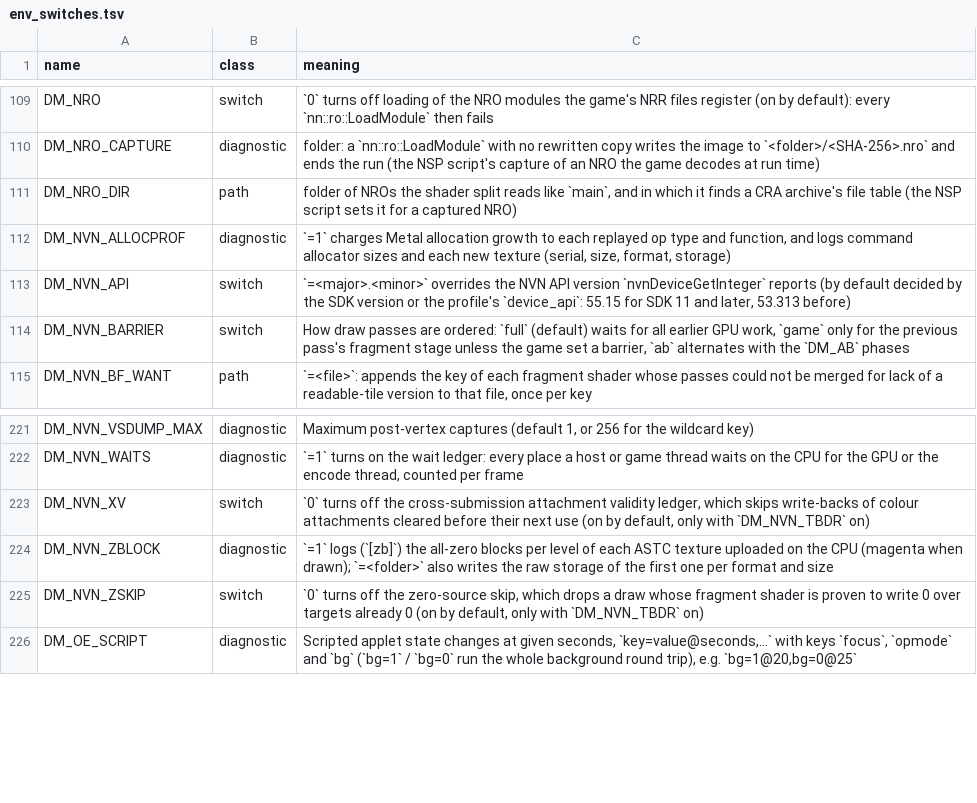
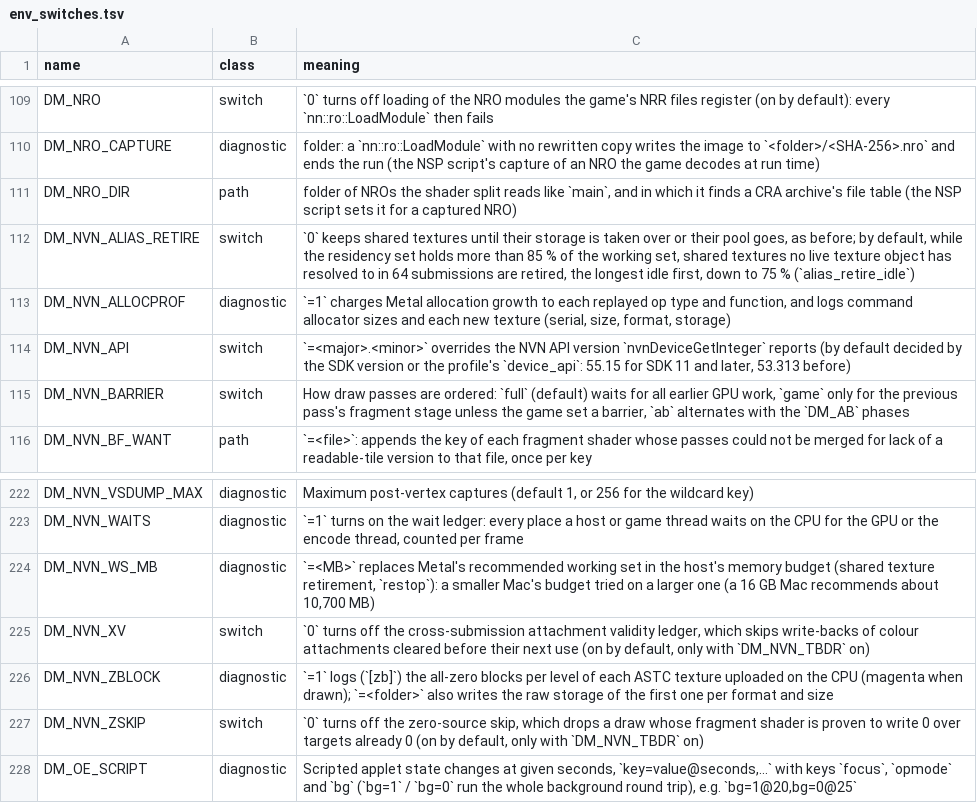
Before and after one commit to javierdv7/nxnative, a TSV file: docs/env_switches.tsv, drawn as a sheet; only a part is shown, gaps mark what is left out.

```diff
--- a/docs/env_switches.tsv
+++ b/docs/env_switches.tsv
@@ -111,2 +111,3 @@ DM_NRO_CAPTURE	diagnostic	folder: a `nn::ro::LoadModule` with no rewritten copy
 DM_NRO_DIR	path	folder of NROs the shader split reads like `main`, and in which it finds a CRA archive's file table (the NSP script sets it for a captured NRO)
+DM_NVN_ALIAS_RETIRE	switch	`0` keeps shared textures until their storage is taken over or their pool goes, as before; by default, while the residency set holds more than 85 % of the working set, shared textures no live texture object has resolved to in 64 submissions are retired, the longest idle first, down to 75 % (`alias_retire_idle`)
 DM_NVN_ALLOCPROF	diagnostic	`=1` charges Metal allocation growth to each replayed op type and function, and logs command allocator sizes and each new texture (serial, size, format, storage)
@@ -222,2 +223,3 @@ DM_NVN_VSDUMP_MAX	diagnostic	Maximum post-vertex captures (default 1, or 256 for
 DM_NVN_WAITS	diagnostic	`=1` turns on the wait ledger: every place a host or game thread waits on the CPU for the GPU or the encode thread, counted per frame
+DM_NVN_WS_MB	diagnostic	`=<MB>` replaces Metal's recommended working set in the host's memory budget (shared texture retirement, `restop`): a smaller Mac's budget tried on a larger one (a 16 GB Mac recommends about 10,700 MB)
 DM_NVN_XV	switch	`0` turns off the cross-submission attachment validity ledger, which skips write-backs of colour attachments cleared before their next use (on by default, only with `DM_NVN_TBDR` on)
```
Also changed, not shown: 5 other files.
